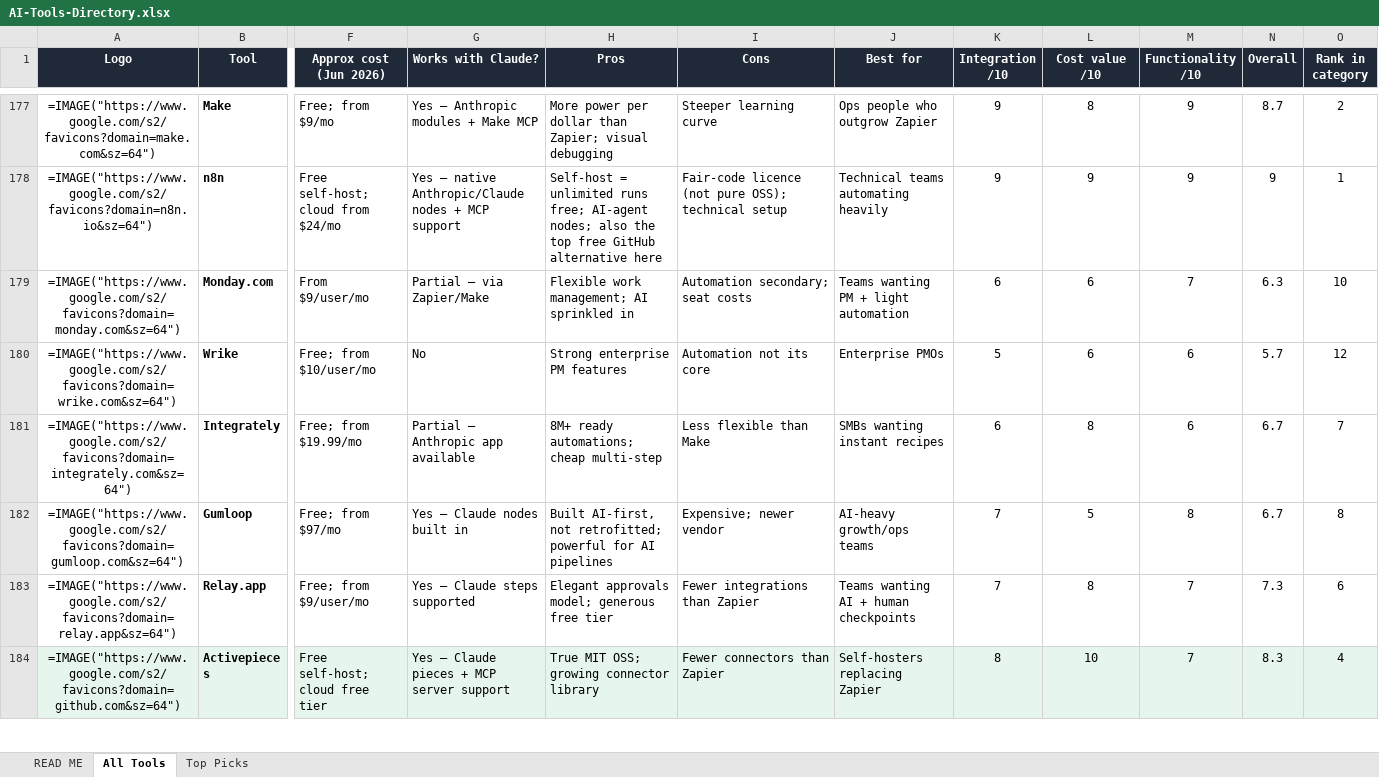
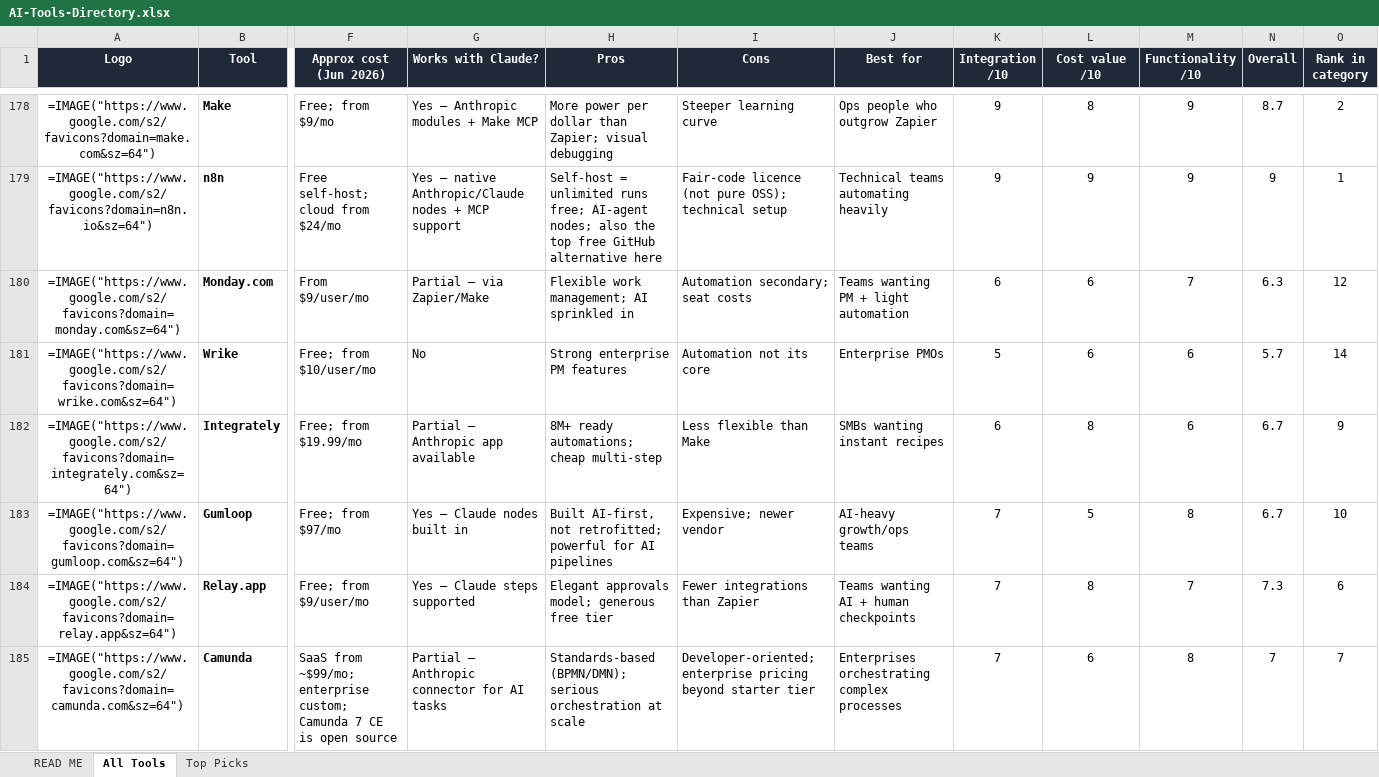
Before and after one commit to AlanCotton/AI-tools, an Excel workbook: AI-Tools-Directory.xlsx, sheet All Tools, drawn as a sheet; only a part is shown, gaps mark what is left out; the shorter side is filled out with more unchanged rows; values as stored, in another font and other column widths than the file's, no borders; formulas without a stored value are shown as written; addresses are those after the commit; rows hold the shown columns only; the diff covers the shown part only; the diff names each change by its address in the sheet, - before the commit and + after, or states it on an @@ line.

```diff
--- a/AI-Tools-Directory.xlsx (sheet All Tools)
+++ b/AI-Tools-Directory.xlsx (sheet All Tools)
-O180 (Rank in category): 10
+O180 (Rank in category): 12
-O181 (Rank in category): 12
+O181 (Rank in category): 14
-O182 (Rank in category): 7
+O182 (Rank in category): 9
-O183 (Rank in category): 8
+O183 (Rank in category): 10
+row 185: =IMAGE("https://www.google.com/s2/favicons?domain=camunda.com&sz=64") | Camunda | SaaS from ~$99/mo; enterprise custom; Camunda 7 CE is open source | Partial — Anthropic connector for AI tasks | Standards-based (BPMN/DMN); serious orchestration at scale | Developer-oriented; enterprise pricing beyond starter tier | Enterprises orchestrating complex processes | 7 | 6 | 8 | 7 | 7
```
Also changed, not shown: 14 added rows and 24 edited cells elsewhere in this sheet, sheet Top Picks, 5 other files.
